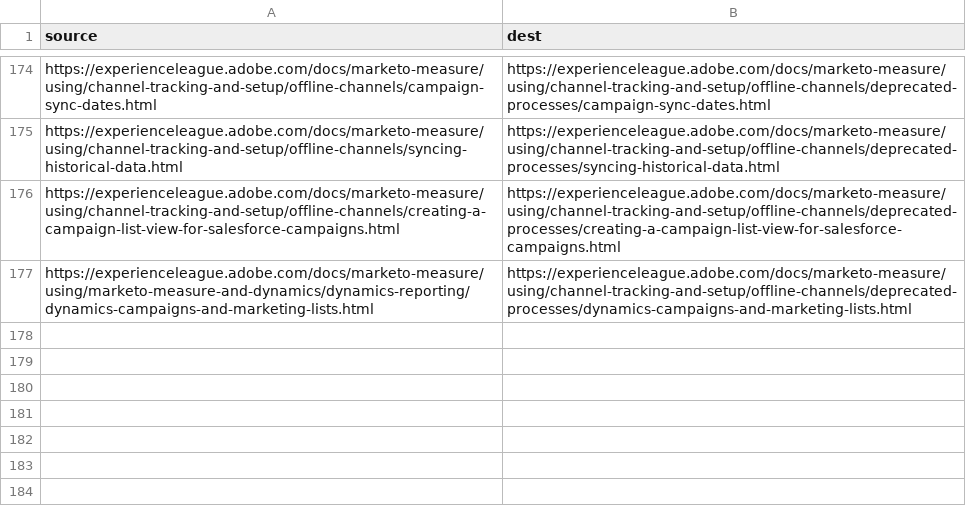
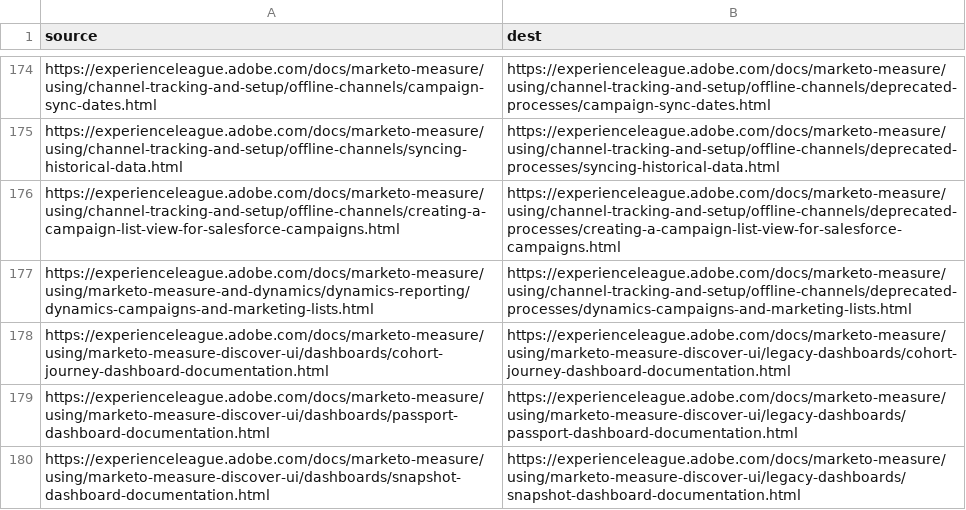
Before and after one commit to AdobeDocs/marketo-measure.pt-BR, a CSV file: redirects.csv, drawn as a sheet; only a part is shown, gaps mark what is left out; the diff names each change by its address in the sheet, - before the commit and + after, or states it on an @@ line.

```diff
--- a/redirects.csv
+++ b/redirects.csv
+row 178: https://experienceleague.adobe.com/docs/marketo-measure/using/marketo-measure-discover-ui/dashboards/cohort-journey-dashboard-documentation.html | https://experienceleague.adobe.com/docs/marketo-measure/using/marketo-measure-discover-ui/legacy-dashboards/cohort-journey-dashboard-documentation.html
+row 179: https://experienceleague.adobe.com/docs/marketo-measure/using/marketo-measure-discover-ui/dashboards/passport-dashboard-documentation.html | https://experienceleague.adobe.com/docs/marketo-measure/using/marketo-measure-discover-ui/legacy-dashboards/passport-dashboard-documentation.html
+row 180: https://experienceleague.adobe.com/docs/marketo-measure/using/marketo-measure-discover-ui/dashboards/snapshot-dashboard-documentation.html | https://experienceleague.adobe.com/docs/marketo-measure/using/marketo-measure-discover-ui/legacy-dashboards/snapshot-dashboard-documentation.html
```
Also changed, not shown: 19 other files.
